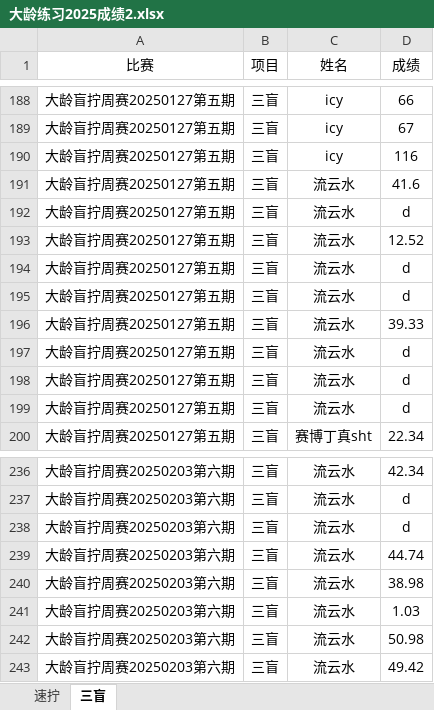
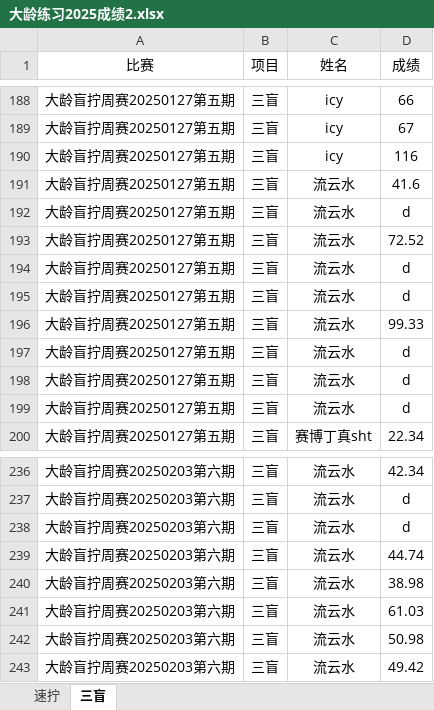
Before and after one commit to guojia99/cubing-pro, an Excel workbook: cmd/v2_mi_v3/big_bld_group/大龄练习2025成绩2.xlsx, sheet 三盲, drawn as a sheet; only a part is shown, gaps mark what is left out; values as stored, in another font and other column widths than the file's, no borders; the diff names each change by its address in the sheet, - before the commit and + after, or states it on an @@ line.

```diff
--- a/cmd/v2_mi_v3/big_bld_group/大龄练习2025成绩2.xlsx (sheet 三盲)
+++ b/cmd/v2_mi_v3/big_bld_group/大龄练习2025成绩2.xlsx (sheet 三盲)
-D193 (成绩): 12.52
+D193 (成绩): 72.52
-D196 (成绩): 39.33
+D196 (成绩): 99.33
-D241 (成绩): 1.03
+D241 (成绩): 61.03
```
Also changed, not shown: 1 other file.
